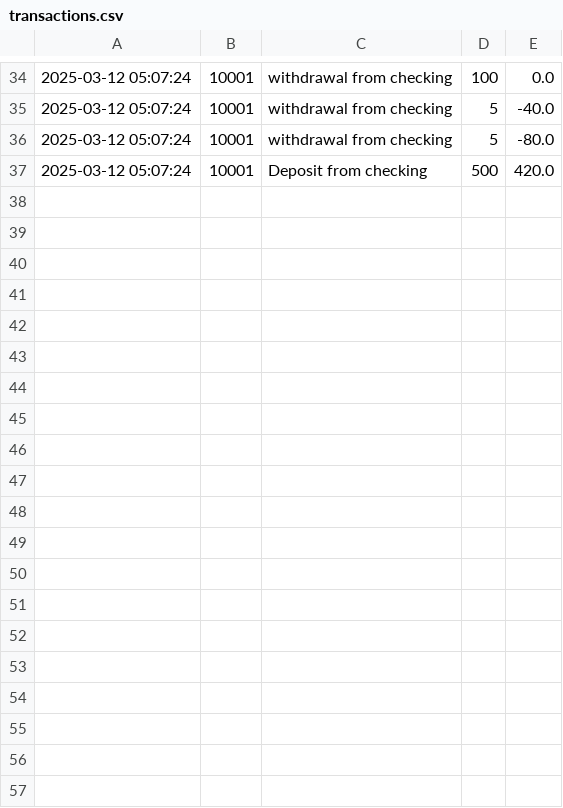
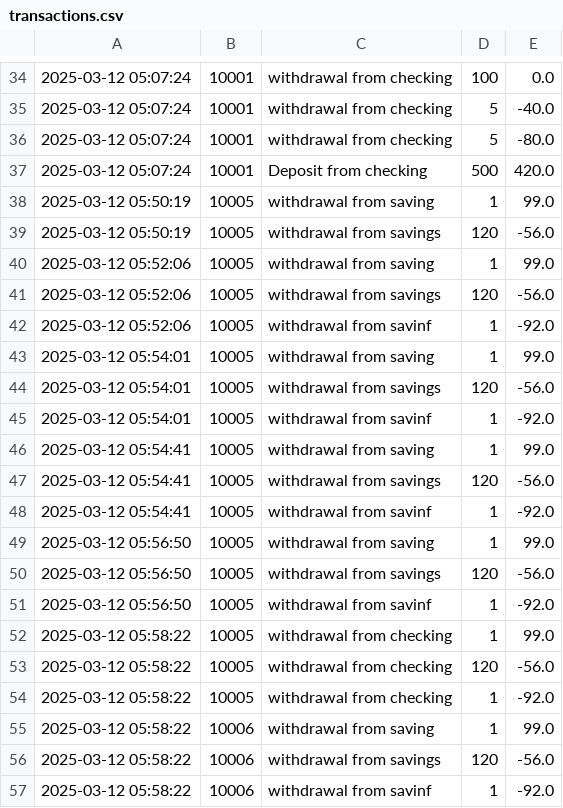
Before and after one commit to renadalsadun/Banking-With-Python, a CSV file: transactions.csv, drawn as a sheet; only a part is shown, gaps mark what is left out.

```diff
--- a/transactions.csv
+++ b/transactions.csv
@@ -37 +37,21 @@
 2025-03-12 05:07:24;10001;Deposit from checking;500;420.0
+2025-03-12 05:50:19;10005;withdrawal from saving;1;99.0
+2025-03-12 05:50:19;10005;withdrawal from savings;120;-56.0
+2025-03-12 05:52:06;10005;withdrawal from saving;1;99.0
+2025-03-12 05:52:06;10005;withdrawal from savings;120;-56.0
+2025-03-12 05:52:06;10005;withdrawal from savinf;1;-92.0
+2025-03-12 05:54:01;10005;withdrawal from saving;1;99.0
+2025-03-12 05:54:01;10005;withdrawal from savings;120;-56.0
+2025-03-12 05:54:01;10005;withdrawal from savinf;1;-92.0
+2025-03-12 05:54:41;10005;withdrawal from saving;1;99.0
+2025-03-12 05:54:41;10005;withdrawal from savings;120;-56.0
+2025-03-12 05:54:41;10005;withdrawal from savinf;1;-92.0
+2025-03-12 05:56:50;10005;withdrawal from saving;1;99.0
+2025-03-12 05:56:50;10005;withdrawal from savings;120;-56.0
+2025-03-12 05:56:50;10005;withdrawal from savinf;1;-92.0
+2025-03-12 05:58:22;10005;withdrawal from checking;1;99.0
+2025-03-12 05:58:22;10005;withdrawal from checking;120;-56.0
+2025-03-12 05:58:22;10005;withdrawal from checking;1;-92.0
+2025-03-12 05:58:22;10006;withdrawal from saving;1;99.0
+2025-03-12 05:58:22;10006;withdrawal from savings;120;-56.0
+2025-03-12 05:58:22;10006;withdrawal from savinf;1;-92.0
```
Also changed, not shown: data.csv, 1 other file.
